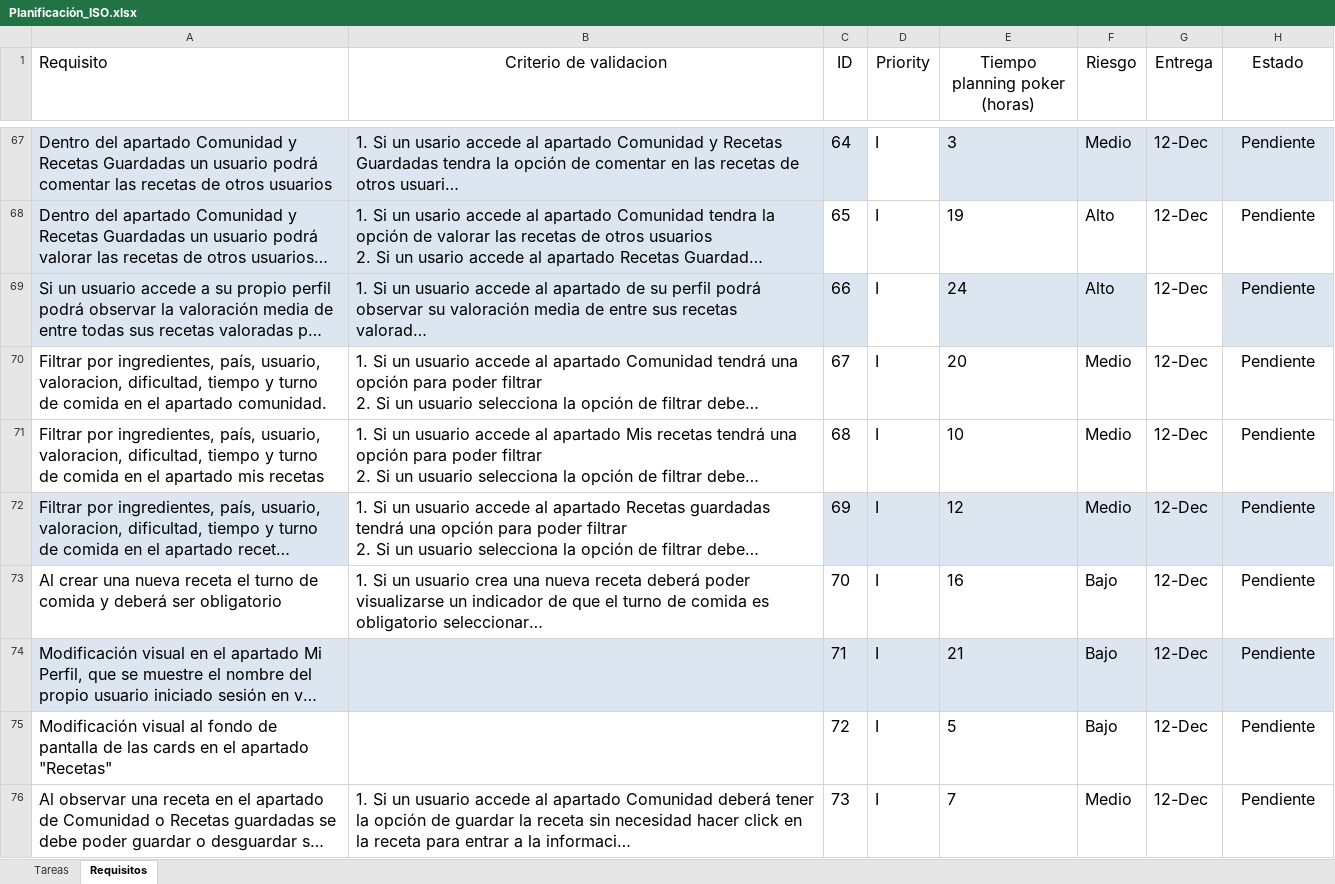
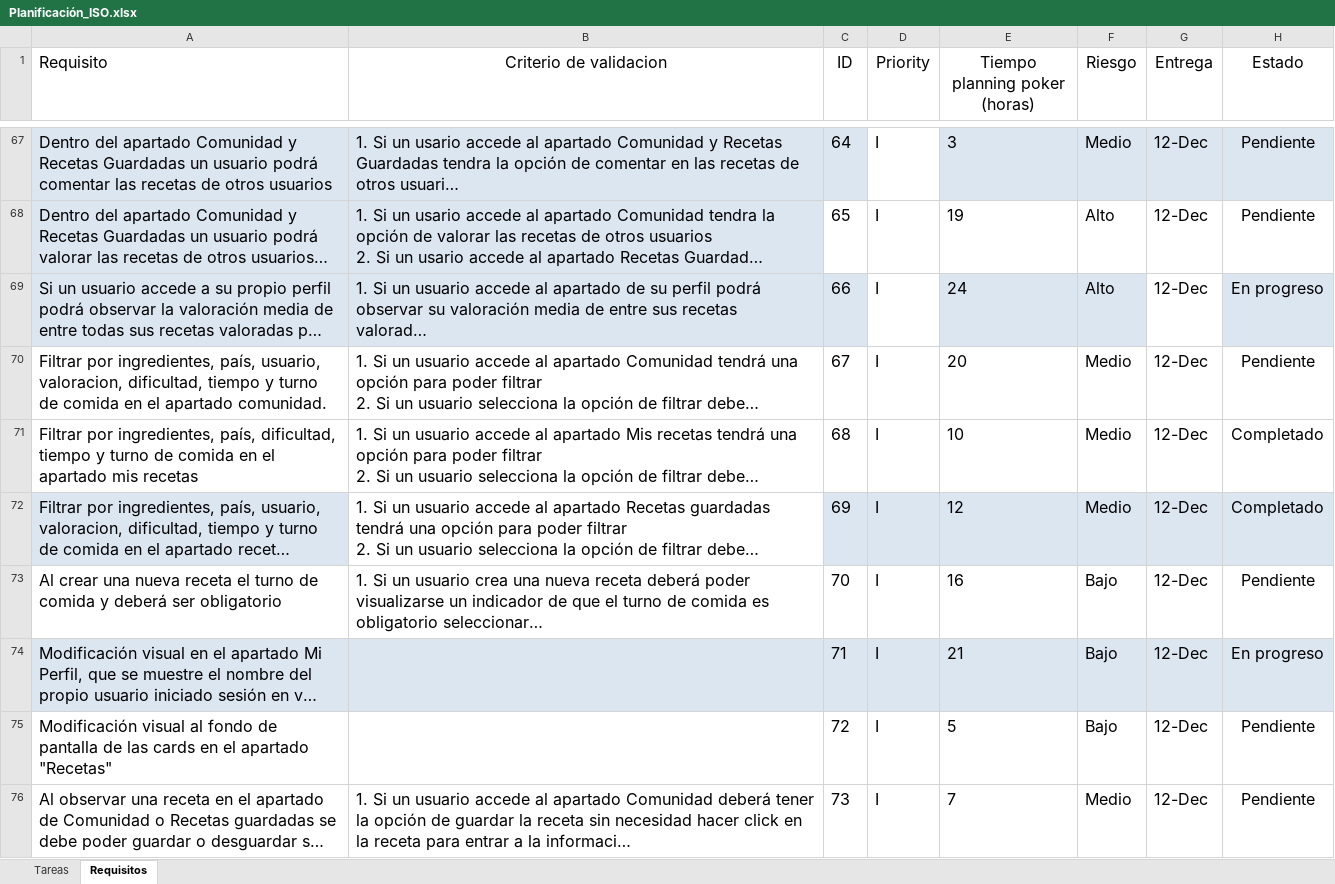
Before and after one commit to victorinho09/Proyecto_Ingenieria_Software, an Excel workbook: Planificación_ISO.xlsx, sheet Requisitos, drawn as a sheet; only a part is shown, gaps mark what is left out; long unchanged cells end in …; values as stored, in another font and other column widths than the file's, no borders; conditional formats and table styles not drawn; the diff names each change by its address in the sheet, - before the commit and + after, or states it on an @@ line.

```diff
--- a/Planificación_ISO.xlsx (sheet Requisitos)
+++ b/Planificación_ISO.xlsx (sheet Requisitos)
-H69 (Estado): Pendiente
+H69 (Estado): En progreso
-A71 (Requisito): …ingredientes, país, usuario, valoracion, dificultad, tiempo…
+A71 (Requisito): …ingredientes, país, dificultad, tiempo…
-H71:H72 (Estado): Pendiente
+H71:H72 (Estado): Completado
-H74 (Estado): Pendiente
+H74 (Estado): En progreso
```
Also changed, not shown: sheet Tareas, 3 other files.
